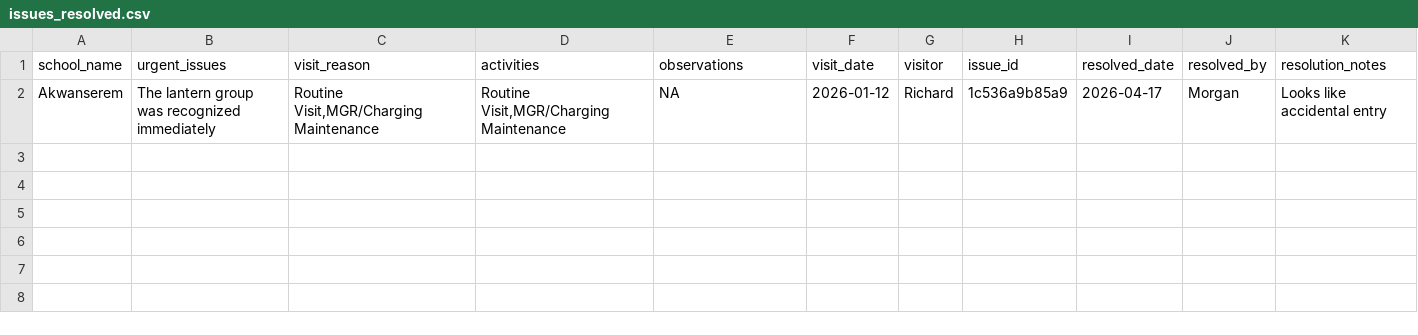
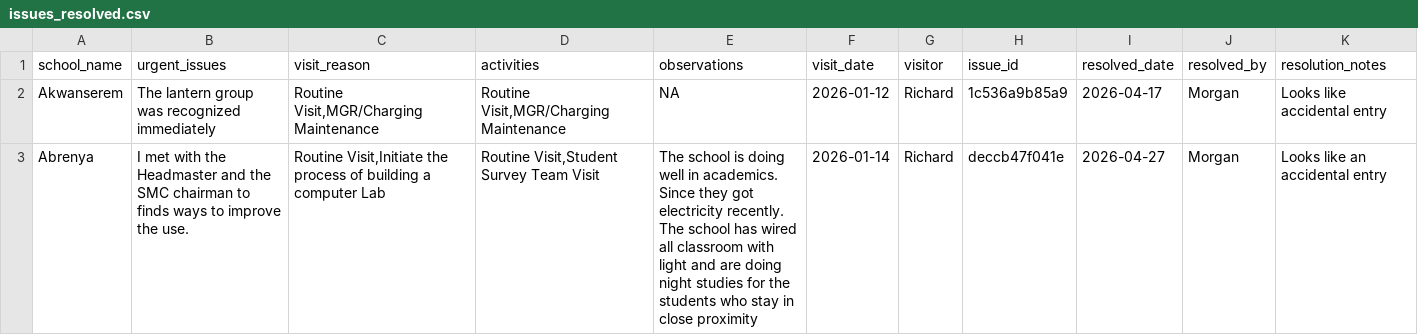
Before and after one commit to EmpowerPlaygrounds/epi-dashboard, a CSV file: data/clean/issues_resolved.csv, drawn as a sheet; the diff names each change by its address in the sheet, - before the commit and + after, or states it on an @@ line.

```diff
--- a/data/clean/issues_resolved.csv
+++ b/data/clean/issues_resolved.csv
+row 3: Abrenya | I met with the Headmaster and the SMC chairman to finds ways to improve the use. | Routine Visit,Initiate the process of building a computer Lab | Routine Visit,Student Survey Team Visit | The school is doing well in academics. Since they got electricity recently. The school has wired all classroom with light and are doing night studies for the students who stay in close proximity | 2026-01-14 | Richard | deccb47f041e | 2026-04-27 | Morgan | Looks like an accidental entry
```
Also changed, not shown: data/clean/issues_open.csv, 3 other files.
